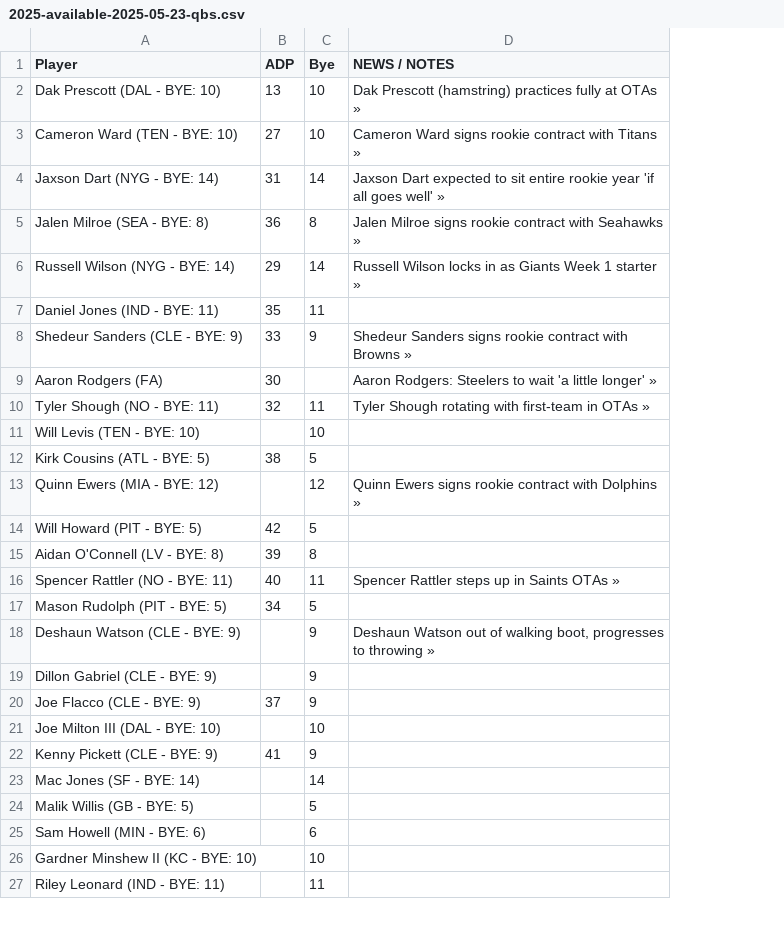
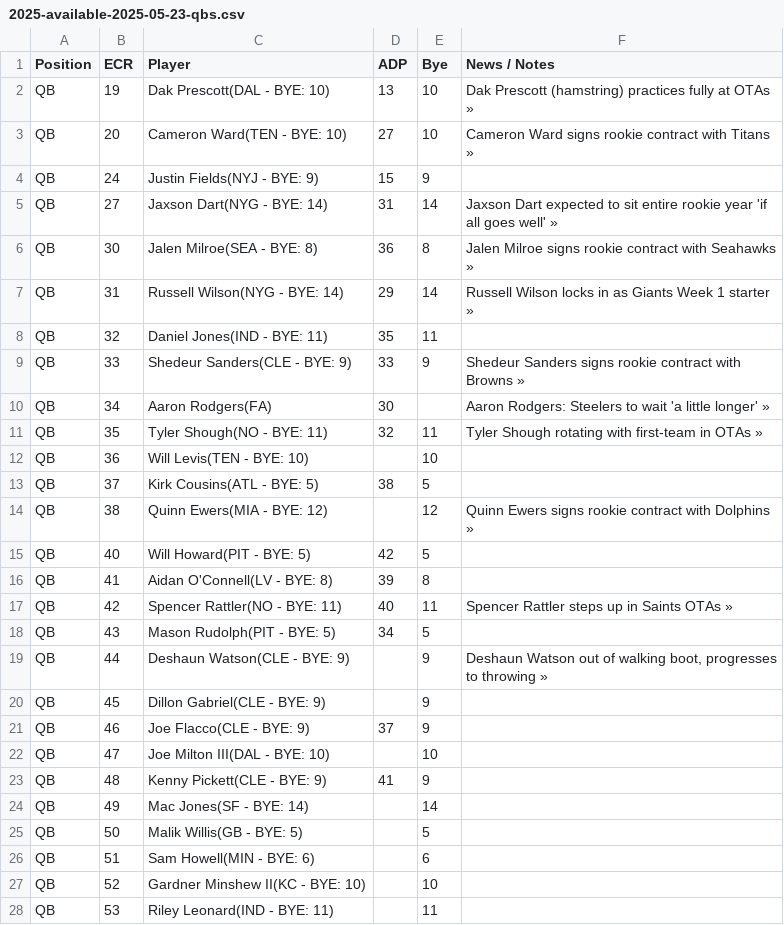
Before and after one commit to mlindegarde/misc--2025-draft, a CSV file: 2025-available-2025-05-23-qbs.csv, drawn as a sheet; only a part is shown; addresses are those after the commit; the diff covers the shown part only; the diff names each change by its address in the sheet, - before the commit and + after, or states it on an @@ line.

Commit message:
Update 2025-available-2025-05-23-qbs.csv

```diff
--- a/2025-available-2025-05-23-qbs.csv
+++ b/2025-available-2025-05-23-qbs.csv
+column A (Position), rows 2-3: QB | QB; rows 5-28: all QB
+column B (ECR), rows 2-3: 19 | 20; rows 5-28: 27 | 30 | 31 | 32 | 33 | 34 | 35 | 36 | 37 | 38 | 40 | 41 | 42 | 43 | 44 | 45 | 46 | 47 | 48 | 49 | 50 | 51 | 52 | 53
-F1: NEWS / NOTES
+F1: News / Notes
-C2 (Player): Dak Prescott (DAL - BYE: 10)
+C2 (Player): Dak Prescott(DAL - BYE: 10)
-C3 (Player): Cameron Ward (TEN - BYE: 10)
+C3 (Player): Cameron Ward(TEN - BYE: 10)
+row 4: QB | 24 | Justin Fields(NYJ - BYE: 9) | 15 | 9
-C5 (Player): Jaxson Dart (NYG - BYE: 14)
+C5 (Player): Jaxson Dart(NYG - BYE: 14)
-C6 (Player): Jalen Milroe (SEA - BYE: 8)
+C6 (Player): Jalen Milroe(SEA - BYE: 8)
-C7 (Player): Russell Wilson (NYG - BYE: 14)
+C7 (Player): Russell Wilson(NYG - BYE: 14)
-C8 (Player): Daniel Jones (IND - BYE: 11)
+C8 (Player): Daniel Jones(IND - BYE: 11)
-C9 (Player): Shedeur Sanders (CLE - BYE: 9)
+C9 (Player): Shedeur Sanders(CLE - BYE: 9)
-C10 (Player): Aaron Rodgers (FA)
+C10 (Player): Aaron Rodgers(FA)
-C11 (Player): Tyler Shough (NO - BYE: 11)
+C11 (Player): Tyler Shough(NO - BYE: 11)
-C12 (Player): Will Levis (TEN - BYE: 10)
+C12 (Player): Will Levis(TEN - BYE: 10)
-C13 (Player): Kirk Cousins (ATL - BYE: 5)
+C13 (Player): Kirk Cousins(ATL - BYE: 5)
-C14 (Player): Quinn Ewers (MIA - BYE: 12)
+C14 (Player): Quinn Ewers(MIA - BYE: 12)
-C15 (Player): Will Howard (PIT - BYE: 5)
+C15 (Player): Will Howard(PIT - BYE: 5)
-C16 (Player): Aidan O'Connell (LV - BYE: 8)
+C16 (Player): Aidan O'Connell(LV - BYE: 8)
-C17 (Player): Spencer Rattler (NO - BYE: 11)
+C17 (Player): Spencer Rattler(NO - BYE: 11)
-C18 (Player): Mason Rudolph (PIT - BYE: 5)
+C18 (Player): Mason Rudolph(PIT - BYE: 5)
-C19 (Player): Deshaun Watson (CLE - BYE: 9)
+C19 (Player): Deshaun Watson(CLE - BYE: 9)
-C20 (Player): Dillon Gabriel (CLE - BYE: 9)
+C20 (Player): Dillon Gabriel(CLE - BYE: 9)
-C21 (Player): Joe Flacco (CLE - BYE: 9)
+C21 (Player): Joe Flacco(CLE - BYE: 9)
-C22 (Player): Joe Milton III (DAL - BYE: 10)
+C22 (Player): Joe Milton III(DAL - BYE: 10)
-C23 (Player): Kenny Pickett (CLE - BYE: 9)
+C23 (Player): Kenny Pickett(CLE - BYE: 9)
-C24 (Player): Mac Jones (SF - BYE: 14)
+C24 (Player): Mac Jones(SF - BYE: 14)
-C25 (Player): Malik Willis (GB - BYE: 5)
+C25 (Player): Malik Willis(GB - BYE: 5)
-C26 (Player): Sam Howell (MIN - BYE: 6)
+C26 (Player): Sam Howell(MIN - BYE: 6)
-C27 (Player): Gardner Minshew II (KC - BYE: 10)
+C27 (Player): Gardner Minshew II(KC - BYE: 10)
-C28 (Player): Riley Leonard (IND - BYE: 11)
+C28 (Player): Riley Leonard(IND - BYE: 11)
```
Also changed, not shown: 20 added rows and 21 edited cells elsewhere in this file.
